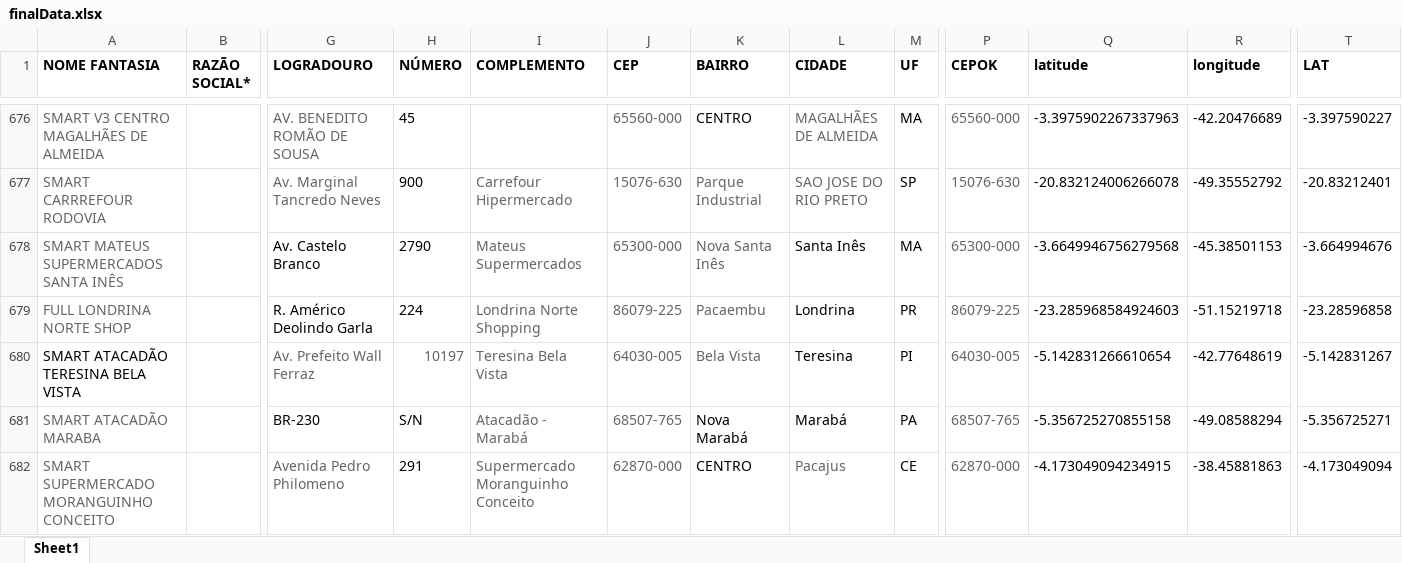
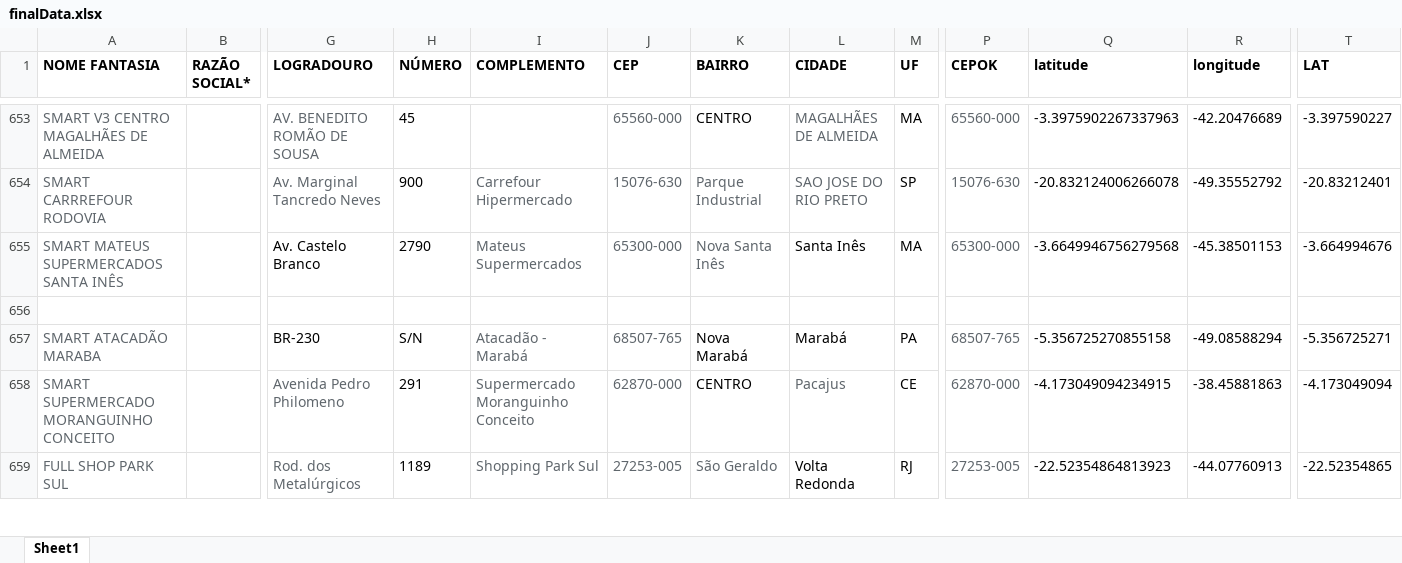
Before and after one commit to userTI10/Touti-franquias, an Excel workbook: finalData.xlsx, sheet Sheet1, drawn as a sheet; only a part is shown, gaps mark what is left out; the shorter side is filled out with more unchanged rows; values as stored, in another font and other column widths than the file's, no borders; removed rows and columns are numbered as before the commit, all else as after; rows hold the shown columns only; the diff covers the shown part only; the diff names each change by its address in the sheet, - before the commit and + after, or states it on an @@ line.

```diff
--- a/finalData.xlsx (sheet Sheet1)
+++ b/finalData.xlsx (sheet Sheet1)
-row 656: FULL LONDRINA NORTE SHOP |  | R. Américo Deolindo Garla | 224 | Londrina Norte Shopping | 86079-225 | Pacaembu | Londrina | PR | 86079-225 | -23.285968584924603 | -51.15219718 | -23.28596858
+row 656: (empty)
-row 680: SMART ATACADÃO TERESINA BELA VISTA |  | Av. Prefeito Wall Ferraz | 10197 | Teresina Bela Vista | 64030-005 | Bela Vista | Teresina | PI | 64030-005 | -5.142831266610654 | -42.77648619 | -5.142831267
```
Also changed, not shown: 56 added rows, 42 removed rows and 425 edited cells elsewhere in this sheet.
